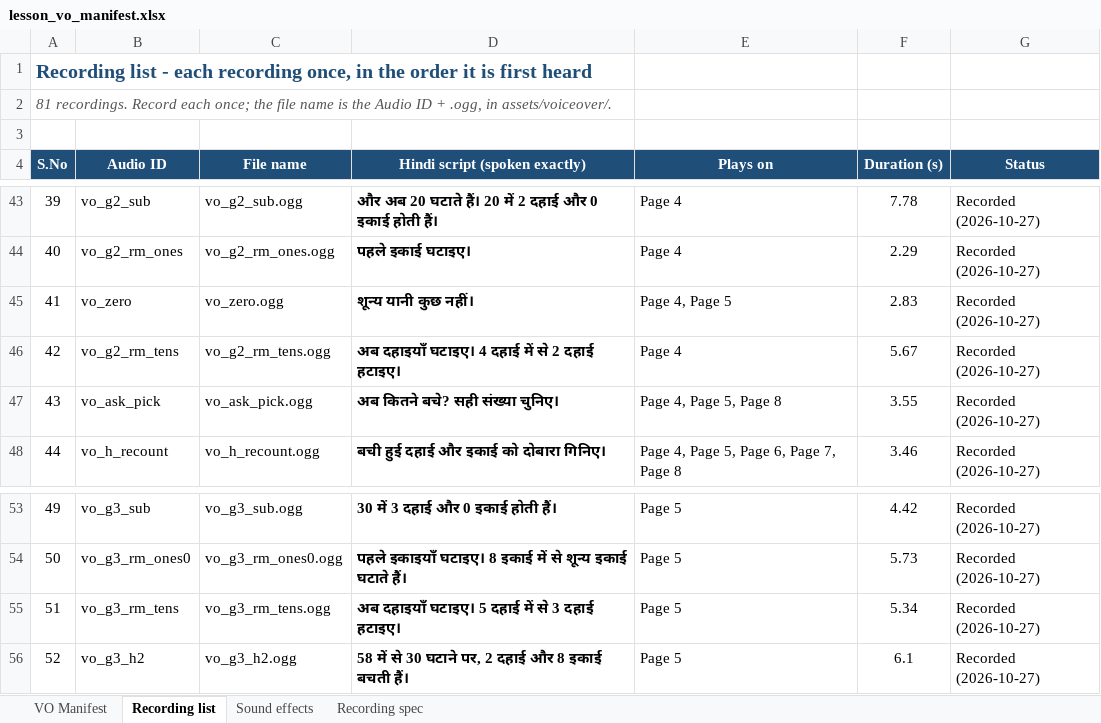
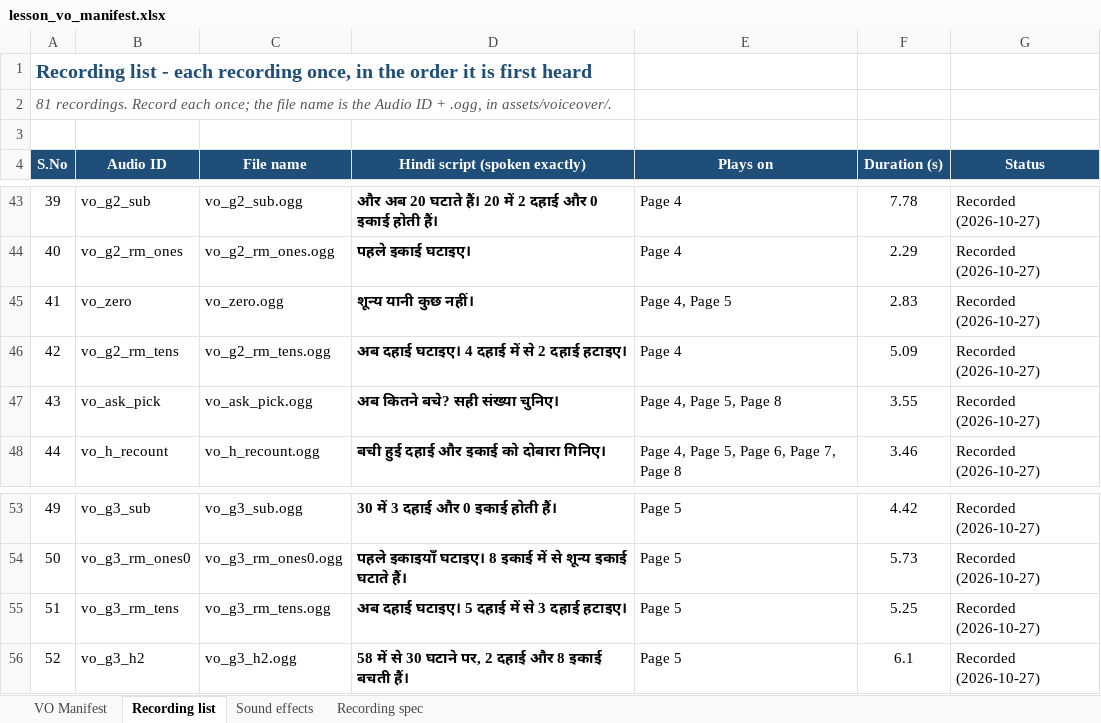
Before and after one commit to CodeWithPiyush0/MTG2A01_L04_S01-File6-, an Excel workbook: lesson_vo_manifest.xlsx, sheet Recording list, drawn as a sheet; only a part is shown, gaps mark what is left out; values as stored, in another font and other column widths than the file's, no borders; the diff names each change by its address in the sheet, - before the commit and + after, or states it on an @@ line.

```diff
--- a/lesson_vo_manifest.xlsx (sheet Recording list)
+++ b/lesson_vo_manifest.xlsx (sheet Recording list)
-D46 (Hindi script (spoken exactly)): अब दहाइयाँ घटाइए। 4 दहाई में से 2 दहाई हटाइए।
+D46 (Hindi script (spoken exactly)): अब दहाई घटाइए। 4 दहाई में से 2 दहाई हटाइए।
-F46 (Duration (s)): 5.67
+F46 (Duration (s)): 5.09
-D55 (Hindi script (spoken exactly)): अब दहाइयाँ घटाइए। 5 दहाई में से 3 दहाई हटाइए।
+D55 (Hindi script (spoken exactly)): अब दहाई घटाइए। 5 दहाई में से 3 दहाई हटाइए।
-F55 (Duration (s)): 5.34
+F55 (Duration (s)): 5.25
```
Also changed, not shown: sheet VO Manifest, 11 other files.
